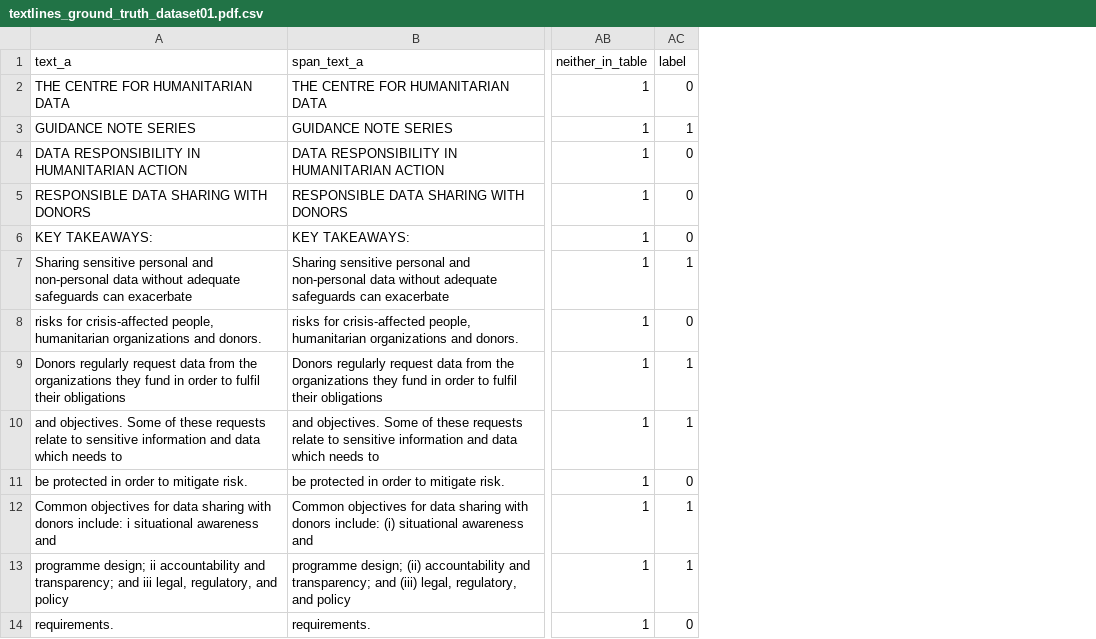
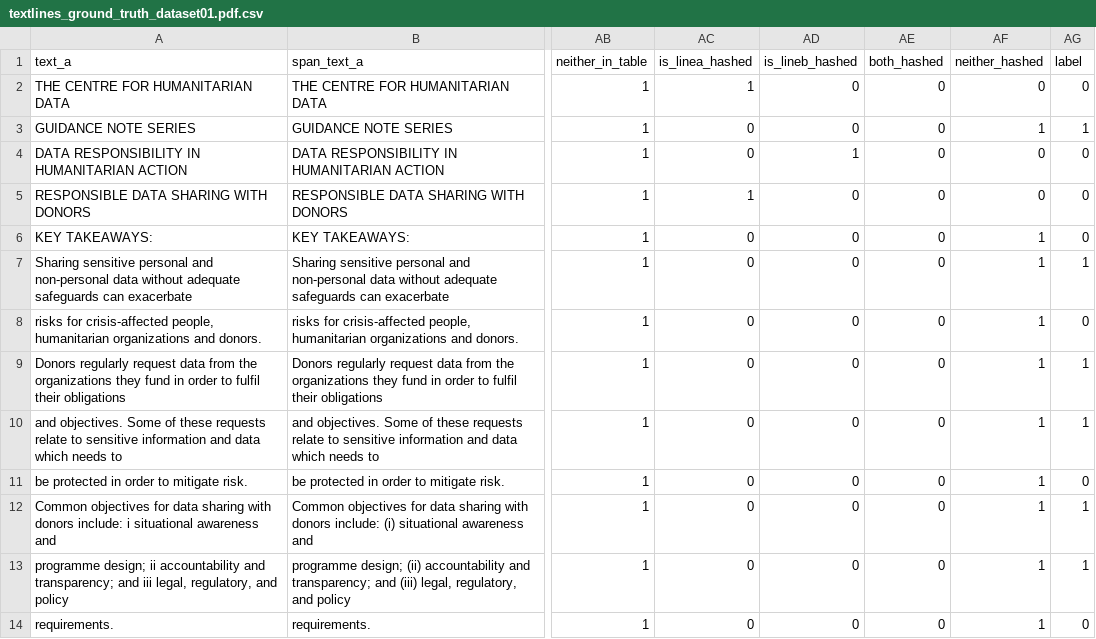
Before and after one commit to Harsh-Mohta9163/Adobe_round_1_A, a CSV file: data/labelled_textlines/textlines_ground_truth_dataset01.pdf.csv, drawn as a sheet; only a part is shown, gaps mark what is left out; the diff names each change by its address in the sheet, - before the commit and + after, or states it on an @@ line.

```diff
--- a/data/labelled_textlines/textlines_ground_truth_dataset01.pdf.csv
+++ b/data/labelled_textlines/textlines_ground_truth_dataset01.pdf.csv
+column AC (is_linea_hashed), rows 2-14: 1 | 0 | 0 | 1 | 0 | 0 | 0 | 0 | 0 | 0 | 0 | 0 | 0
+column AD (is_lineb_hashed), rows 2-14: 0 | 0 | 1 | 0 | 0 | 0 | 0 | 0 | 0 | 0 | 0 | 0 | 0
+column AE (both_hashed), rows 2-14: all 0
+column AF (neither_hashed), rows 2-14: 0 | 1 | 0 | 0 | 1 | 1 | 1 | 1 | 1 | 1 | 1 | 1 | 1
```
Also changed, not shown: data/labelled_textlines/textlines_ground_truth_dataset05.pdf.csv, data/labelled_textlines/textlines_ground_truth_dataset17.pdf.csv, 55 other files.
